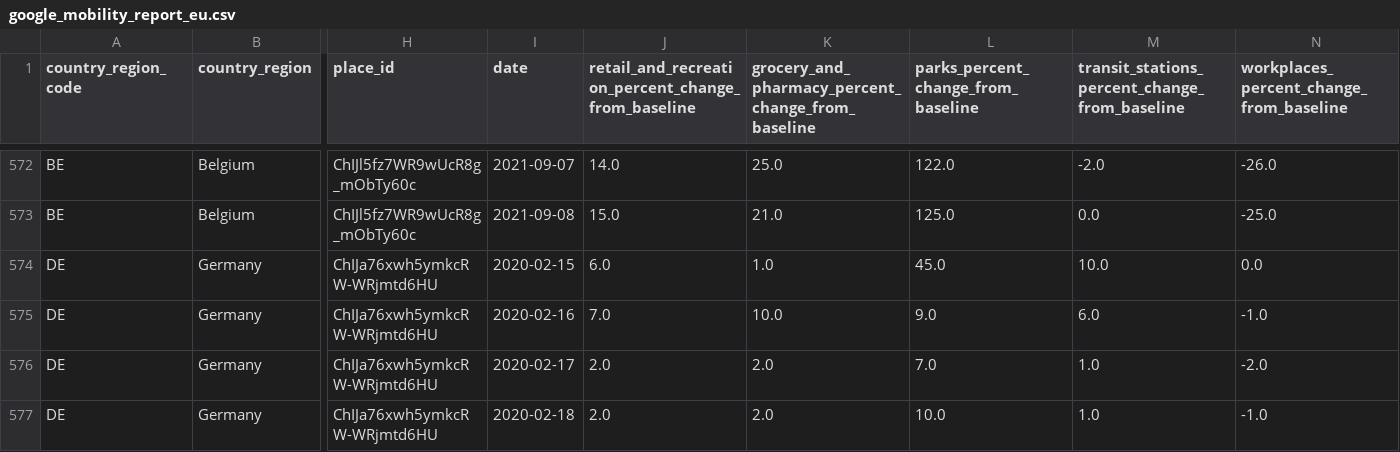
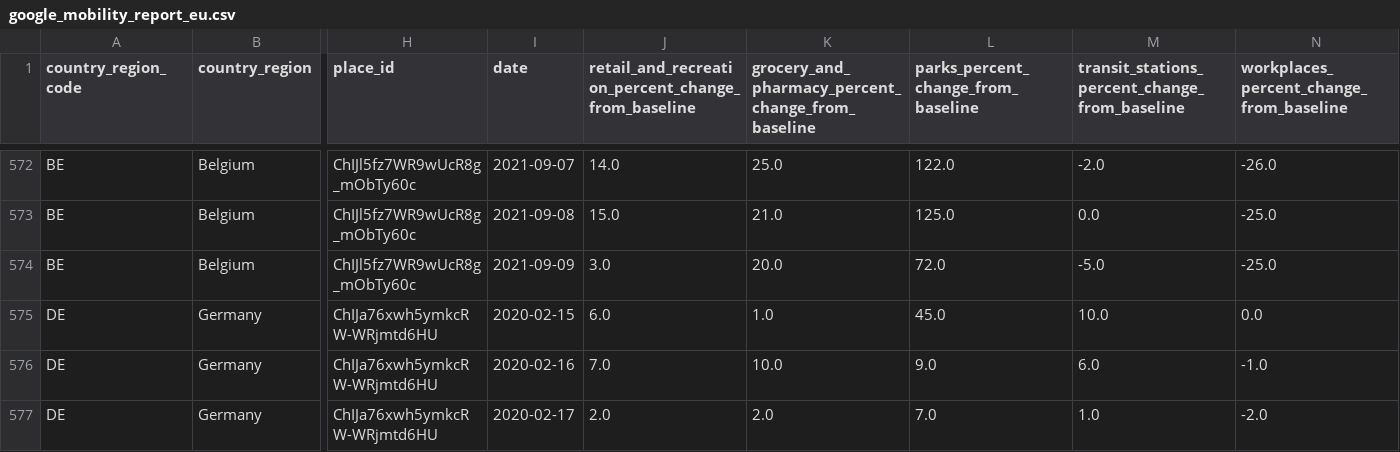
Before and after one commit to pschaus/covidbe-opendata, a CSV file: static/csv/google_mobility_report_eu.csv, drawn as a sheet; only a part is shown, gaps mark what is left out; the shorter side is filled out with more unchanged rows; rows hold the shown columns only; the diff covers the shown part only; the diff names each change by its address in the sheet, - before the commit and + after, or states it on an @@ line.

```diff
--- a/static/csv/google_mobility_report_eu.csv
+++ b/static/csv/google_mobility_report_eu.csv
+row 574: BE | Belgium | ChIJl5fz7WR9wUcR8g_mObTy60c | 2021-09-09 | 3.0 | 20.0 | 72.0 | -5.0 | -25.0
```
Also changed, not shown: 9 added rows elsewhere in this file, static/csv/be-covid-hospi.csv, static/csv/be-covid-provinces-all.csv, 50 other files.
